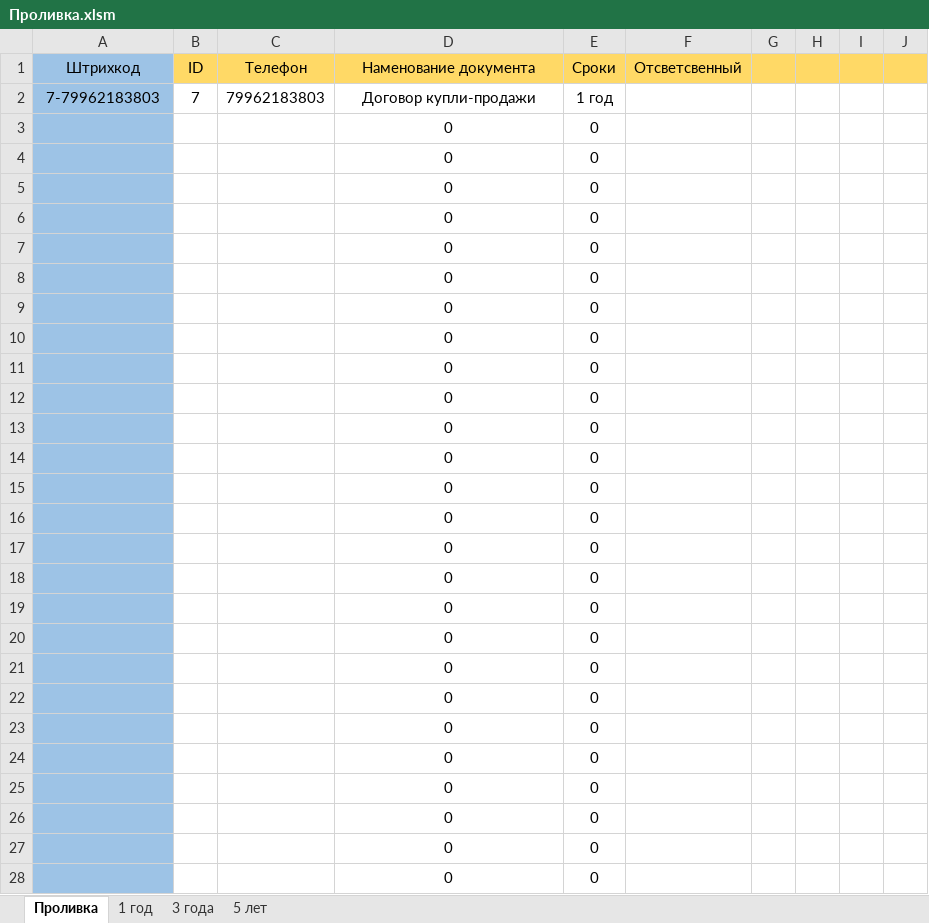
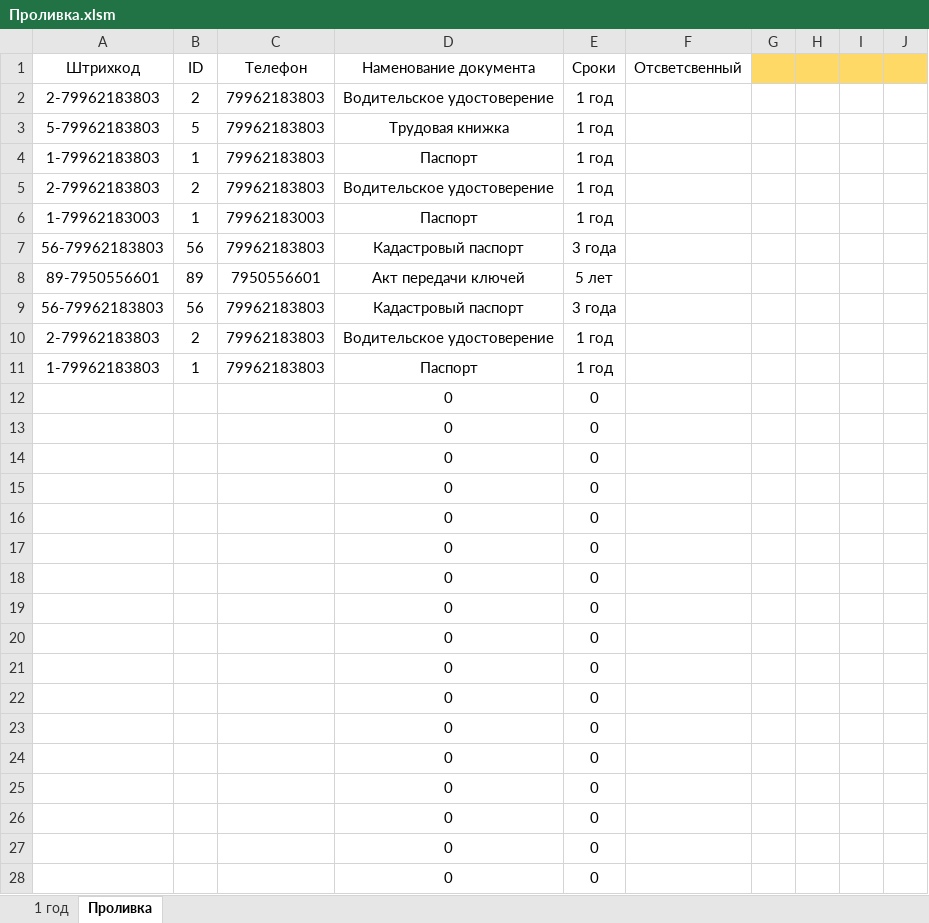
Before and after one commit to Kirill2744/StrihKOD, an Excel workbook: Чтение ШтрихКОДА/Проливка.xlsm, sheet Проливка, drawn as a sheet; only a part is shown; values as stored, in another font and other column widths than the file's, no borders; charts and pictures and conditional formats and table styles not drawn; removed rows and columns are numbered as before the commit, all else as after; rows hold the shown columns only; the diff covers the shown part only; the diff names each change by its address in the sheet, - before the commit and + after, or states it on an @@ line.

```diff
--- a/Чтение ШтрихКОДА/Проливка.xlsm (sheet Проливка)
+++ b/Чтение ШтрихКОДА/Проливка.xlsm (sheet Проливка)
-sheet tab: 3 года
-sheet tab: 5 лет
@@ sheet tab order changed: 1 год | Проливка @@
-A1 fill: #9DC3E6
+A1 fill: none
-B1:F1 fill: #FFD966
+B1:F1 fill: none
+row 2: 2-79962183803 | 2 | 79962183803 | Водительское удостоверение | 1 год
-A3 (Штрихкод): 7-79962183803
+A3 (Штрихкод): 5-79962183803
-A3 fill: #9DC3E6
+A3 fill: none
-B3 (ID): 7
+B3 (ID): 5
-D3 (Наменование документа): Договор купли-продажи
+D3 (Наменование документа): Трудовая книжка
-row 3:  |  |  | 0 | 0
-row 4:  |  |  | 0 | 0
-row 5:  |  |  | 0 | 0
-row 6:  |  |  | 0 | 0
-row 7:  |  |  | 0 | 0
-row 8:  |  |  | 0 | 0
-row 9:  |  |  | 0 | 0
-row 10:  |  |  | 0 | 0
-row 11:  |  |  | 0 | 0
+row 4: 1-79962183803 | 1 | 79962183803 | Паспорт | 1 год
+row 5: 2-79962183803 | 2 | 79962183803 | Водительское удостоверение | 1 год
+row 6: 1-79962183003 | 1 | 79962183003 | Паспорт | 1 год
+row 7: 56-79962183803 | 56 | 79962183803 | Кадастровый паспорт | 3 года
+row 8: 89-7950556601 | 89 | 7950556601 | Акт передачи ключей | 5 лет
+row 9: 56-79962183803 | 56 | 79962183803 | Кадастровый паспорт | 3 года
+row 10: 2-79962183803 | 2 | 79962183803 | Водительское удостоверение | 1 год
+row 11: 1-79962183803 | 1 | 79962183803 | Паспорт | 1 год
-A12:A28 fill: #9DC3E6
+A12:A28 fill: none
```
Also changed, not shown: cell formats elsewhere in this sheet, sheet 1 год, formulas that keep their value, hidden cells, charts or pictures.
